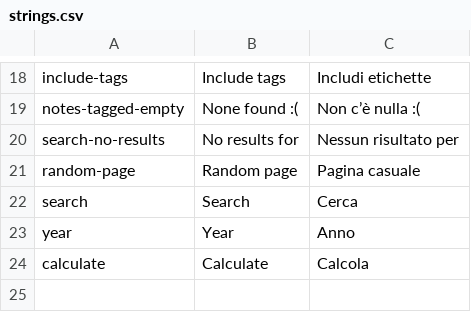
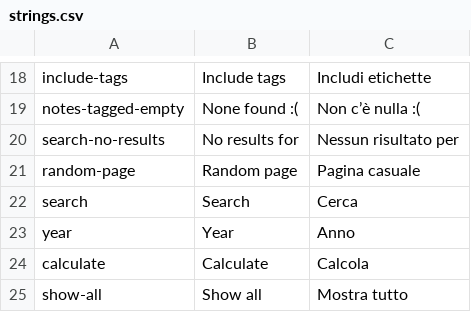
Before and after one commit to sakuragasaki46/salvi, a CSV file: strings.csv, drawn as a sheet; only a part is shown, gaps mark what is left out.

Commit message:
Restyle most recent list: add grid

```diff
--- a/strings.csv
+++ b/strings.csv
@@ -24 +24,2 @@ year,Year,Anno
 calculate,Calculate,Calcola
+show-all,Show all,Mostra tutto
```
Also changed, not shown: 3 other files.
